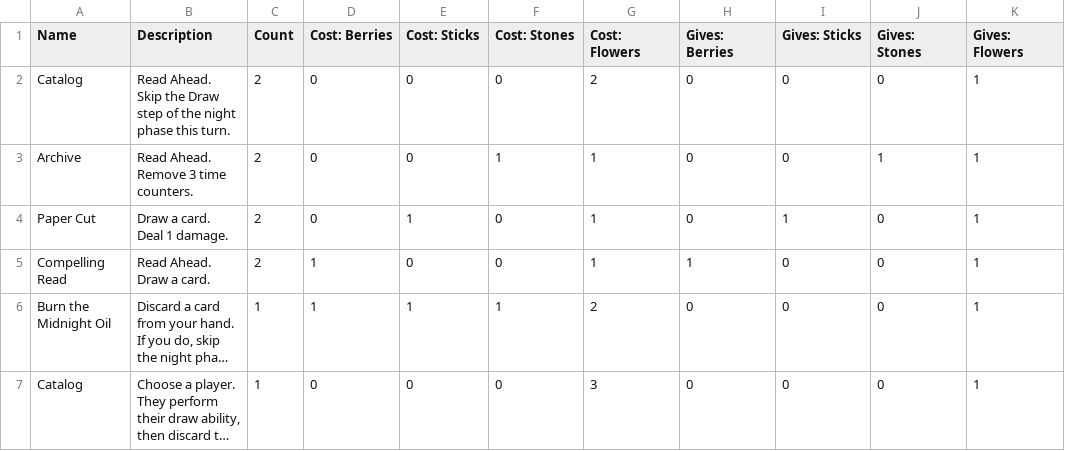
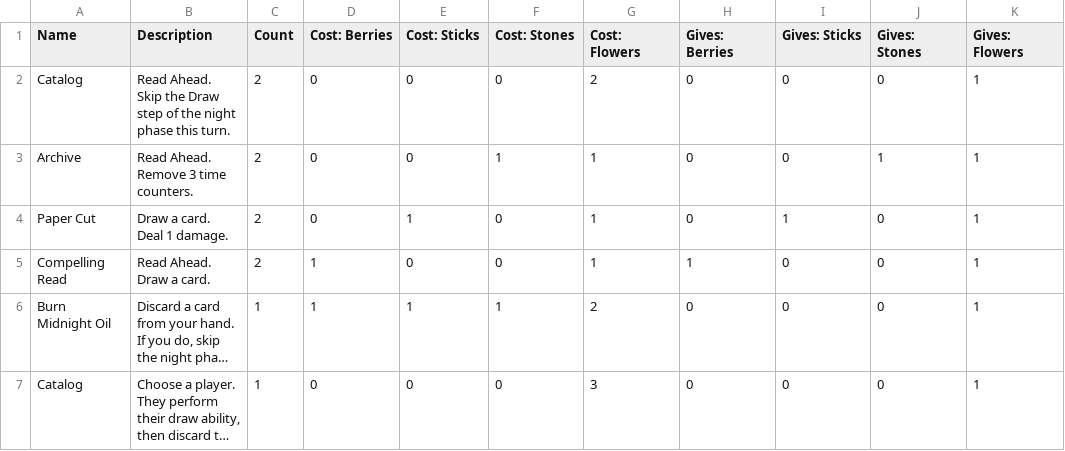
Before and after one commit to tylorlilley/UnlikelyHeroesCardGenerator, a CSV file: data/Librarian - Sheet1.csv, drawn as a sheet; only a part is shown; long unchanged cells end in …; the diff names each change by its address in the sheet, - before the commit and + after, or states it on an @@ line.

```diff
--- a/data/Librarian - Sheet1.csv
+++ b/data/Librarian - Sheet1.csv
-A6 (Name): Burn the Midnight Oil
+A6 (Name): Burn Midnight Oil
```
Also changed, not shown: data/Jazzmondius - Sheet1.csv, data/The Swarm - Sheet1.csv, 13 other files.
